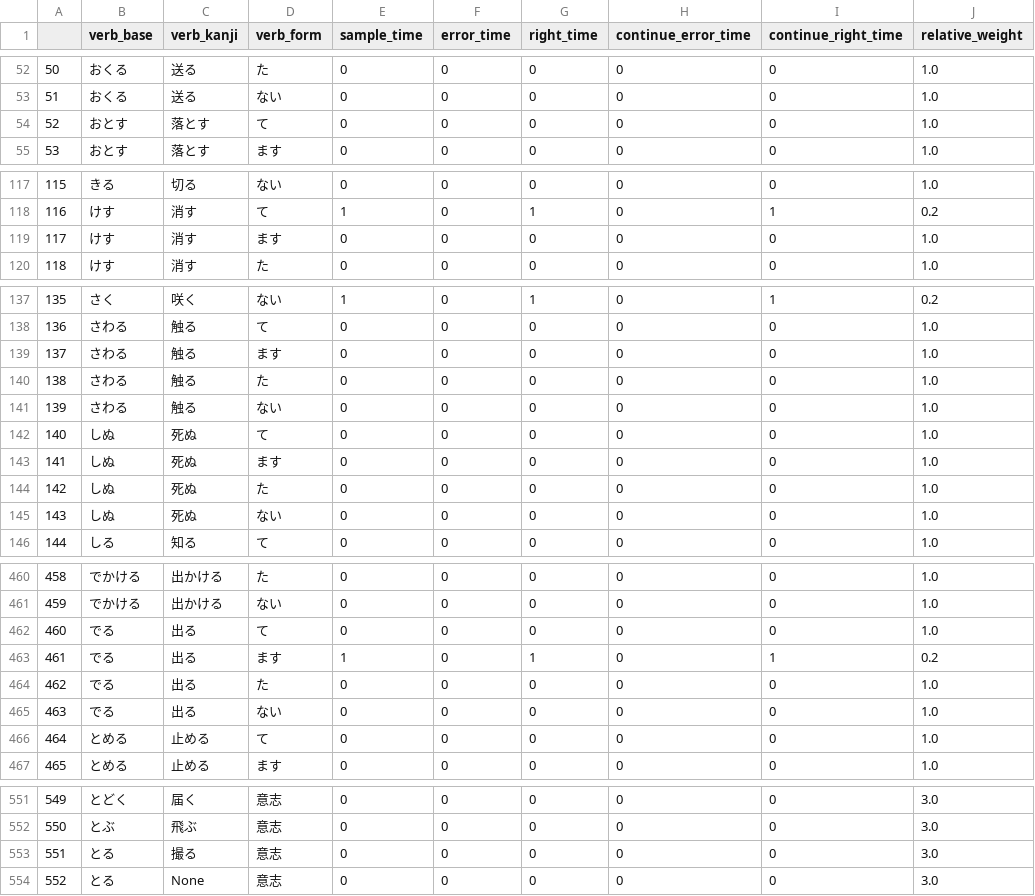
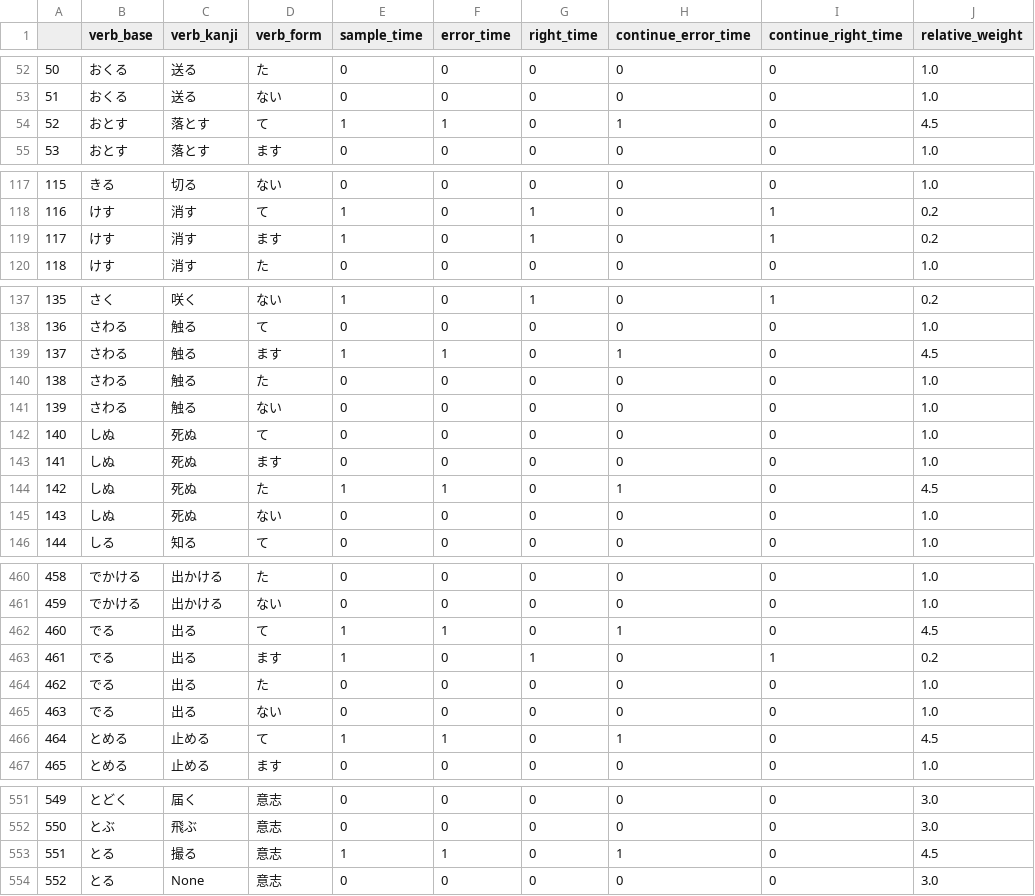
Before and after one commit to zxkjack123/JapaneseVerbPractice, a CSV file: practice_history.csv, drawn as a sheet; only a part is shown, gaps mark what is left out; the diff covers the shown part only.

```diff
--- a/practice_history.csv
+++ b/practice_history.csv
@@ -53,3 +53,3 @@
 51,おくる,送る,ない,0,0,0,0,0,1.0
-52,おとす,落とす,て,0,0,0,0,0,1.0
+52,おとす,落とす,て,1,1,0,1,0,4.5
 53,おとす,落とす,ます,0,0,0,0,0,1.0
@@ -118,3 +118,3 @@
 116,けす,消す,て,1,0,1,0,1,0.2
-117,けす,消す,ます,0,0,0,0,0,1.0
+117,けす,消す,ます,1,0,1,0,1,0.2
 118,けす,消す,た,0,0,0,0,0,1.0
@@ -138,3 +138,3 @@
 136,さわる,触る,て,0,0,0,0,0,1.0
-137,さわる,触る,ます,0,0,0,0,0,1.0
+137,さわる,触る,ます,1,1,0,1,0,4.5
 138,さわる,触る,た,0,0,0,0,0,1.0
@@ -143,3 +143,3 @@
 141,しぬ,死ぬ,ます,0,0,0,0,0,1.0
-142,しぬ,死ぬ,た,0,0,0,0,0,1.0
+142,しぬ,死ぬ,た,1,1,0,1,0,4.5
 143,しぬ,死ぬ,ない,0,0,0,0,0,1.0
@@ -461,3 +461,3 @@
 459,でかける,出かける,ない,0,0,0,0,0,1.0
-460,でる,出る,て,0,0,0,0,0,1.0
+460,でる,出る,て,1,1,0,1,0,4.5
 461,でる,出る,ます,1,0,1,0,1,0.2
@@ -465,3 +465,3 @@
 463,でる,出る,ない,0,0,0,0,0,1.0
-464,とめる,止める,て,0,0,0,0,0,1.0
+464,とめる,止める,て,1,1,0,1,0,4.5
 465,とめる,止める,ます,0,0,0,0,0,1.0
@@ -552,3 +552,3 @@
 550,とぶ,飛ぶ,意志,0,0,0,0,0,3.0
-551,とる,撮る,意志,0,0,0,0,0,3.0
+551,とる,撮る,意志,1,1,0,1,0,4.5
 552,とる,None,意志,0,0,0,0,0,3.0
```
Also changed, not shown: 16 edited cells elsewhere in this file, 3 other files.
